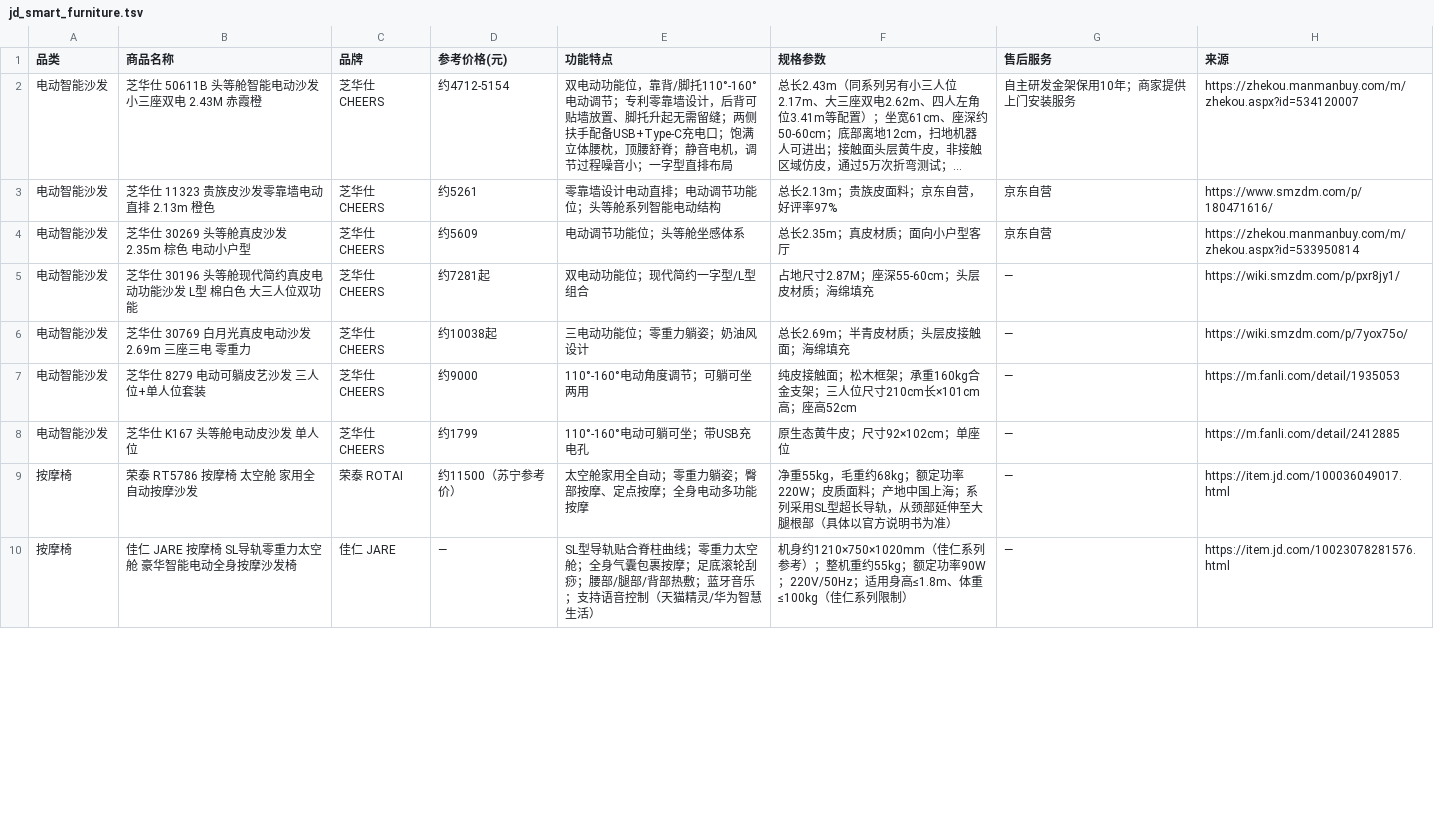
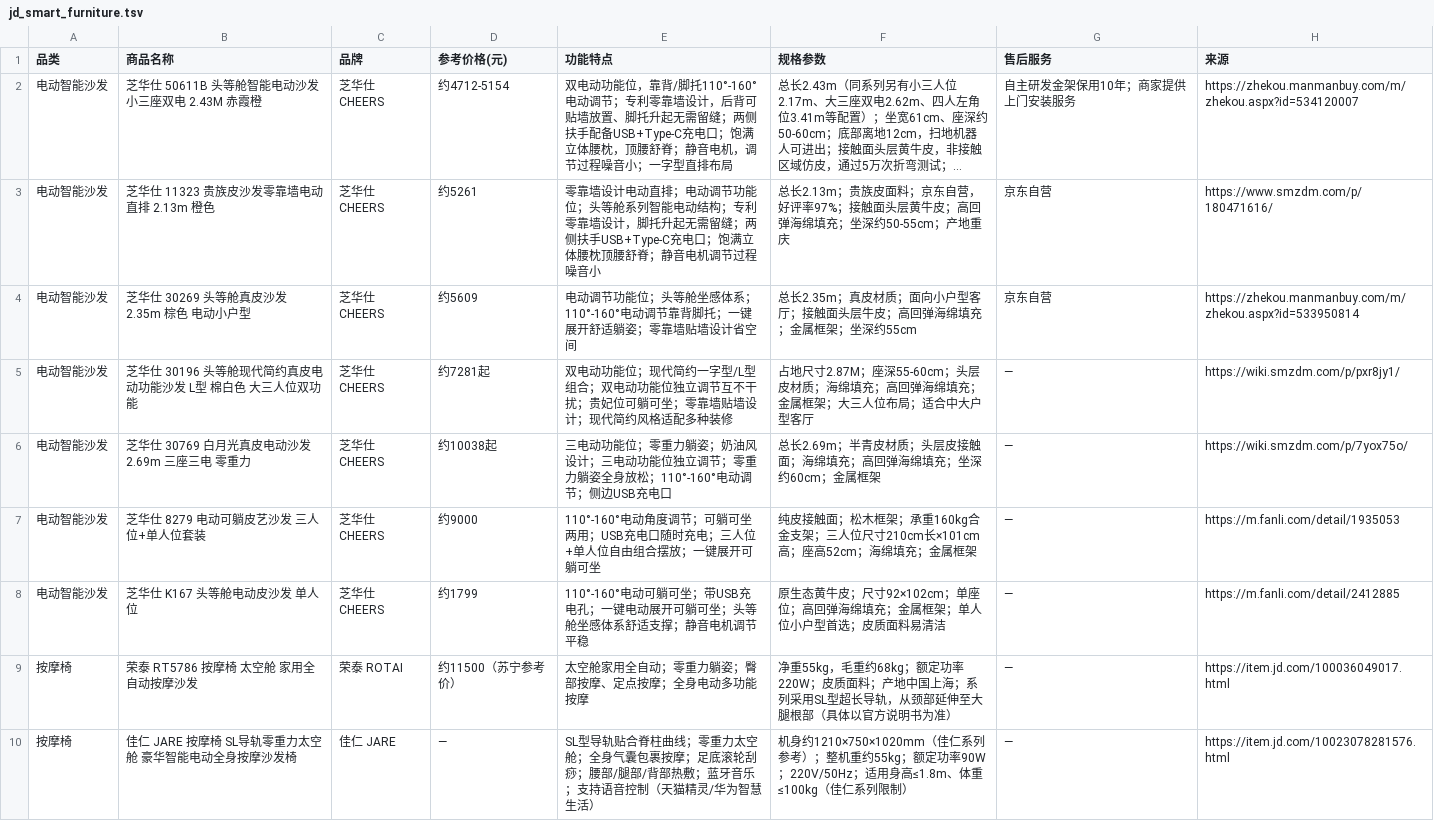
Before and after one commit to blowt16/SmartCS-Agent, a TSV file: scripts/data/jd_smart_furniture.tsv, drawn as a sheet; only a part is shown; long unchanged cells end in …; the diff covers the shown part only; the diff names each change by its address in the sheet, - before the commit and + after, or states it on an @@ line.

```diff
--- a/scripts/data/jd_smart_furniture.tsv
+++ b/scripts/data/jd_smart_furniture.tsv
-E3 (功能特点): …电动结构
+E3 (功能特点): …电动结构；专利零靠墙设计，脚托升起无需留缝；两侧扶手USB+Type-C充电口；饱满立体腰枕顶腰舒脊；静音电机调节过程噪音小
-F3 (规格参数): 总长2.13m；贵族皮面料；京东自营，好评率97%
+F3 (规格参数): 总长2.13m；贵族皮面料；京东自营，好评率97%；接触面头层黄牛皮；高回弹海绵填充；坐深约50-55cm；产地重庆
-E4 (功能特点): 电动调节功能位；头等舱坐感体系
+E4 (功能特点): 电动调节功能位；头等舱坐感体系；110°-160°电动调节靠背脚托；一键展开舒适躺姿；零靠墙贴墙设计省空间
-F4 (规格参数): 总长2.35m；真皮材质；面向小户型客厅
+F4 (规格参数): 总长2.35m；真皮材质；面向小户型客厅；接触面头层牛皮；高回弹海绵填充；金属框架；坐深约55cm
-E5 (功能特点): 双电动功能位；现代简约一字型/L型组合
+E5 (功能特点): 双电动功能位；现代简约一字型/L型组合；双电动功能位独立调节互不干扰；贵妃位可躺可坐；零靠墙贴墙设计；现代简约风格适配多种装修
-F5 (规格参数): 占地尺寸2.87M；座深55-60cm；头层皮材质；海绵填充
+F5 (规格参数): 占地尺寸2.87M；座深55-60cm；头层皮材质；海绵填充；高回弹海绵填充；金属框架；大三人位布局；适合中大户型客厅
-E6 (功能特点): 三电动功能位；零重力躺姿；奶油风设计
+E6 (功能特点): 三电动功能位；零重力躺姿；奶油风设计；三电动功能位独立调节；零重力躺姿全身放松；110°-160°电动调节；侧边USB充电口
-F6 (规格参数): 总长2.69m；半青皮材质；头层皮接触面；海绵填充
+F6 (规格参数): 总长2.69m；半青皮材质；头层皮接触面；海绵填充；高回弹海绵填充；坐深约60cm；金属框架
-E7 (功能特点): 110°-160°电动角度调节；可躺可坐两用
+E7 (功能特点): 110°-160°电动角度调节；可躺可坐两用；USB充电口随时充电；三人位+单人位自由组合摆放；一键展开可躺可坐
-F7 (规格参数): …；座高52cm
+F7 (规格参数): …；座高52cm；海绵填充；金属框架
-E8 (功能特点): 110°-160°电动可躺可坐；带USB充电孔
+E8 (功能特点): 110°-160°电动可躺可坐；带USB充电孔；一键电动展开可躺可坐；头等舱坐感体系舒适支撑；静音电机调节平稳
-F8 (规格参数): 原生态黄牛皮；尺寸92×102cm；单座位
+F8 (规格参数): 原生态黄牛皮；尺寸92×102cm；单座位；高回弹海绵填充；金属框架；单人位小户型首选；皮质面料易清洁
```
Also changed, not shown: 58 edited cells elsewhere in this file, 1 other file.
